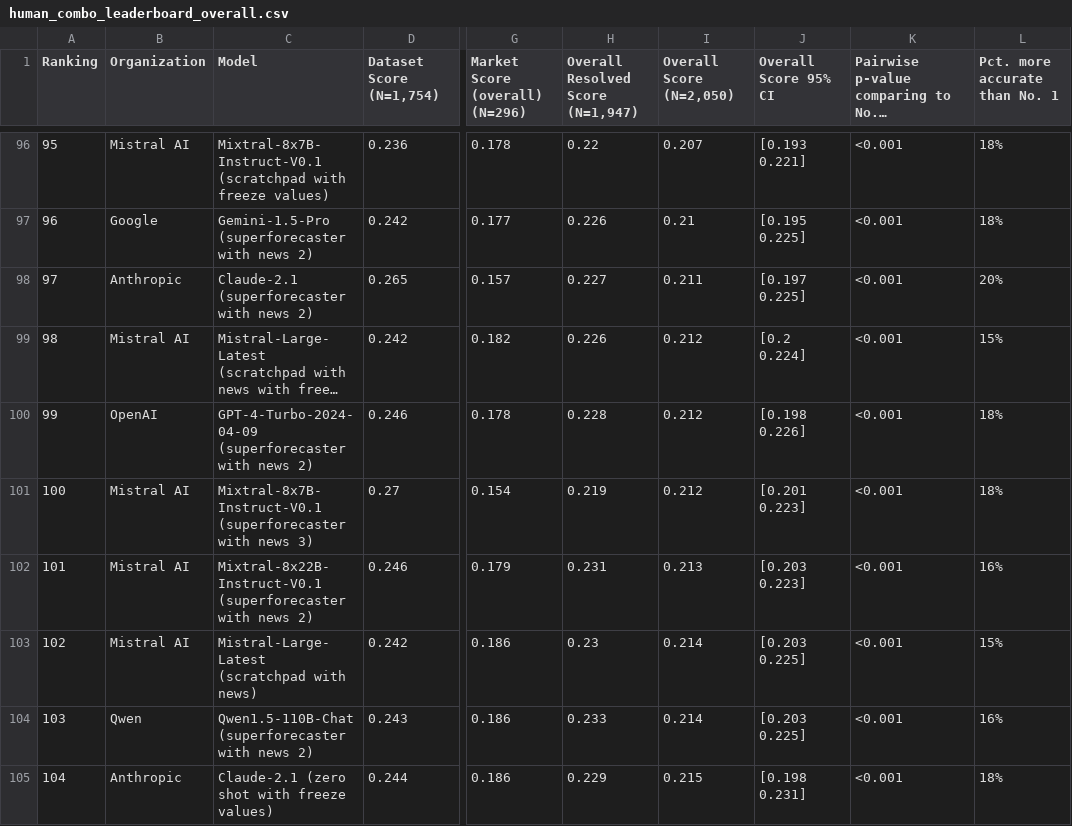
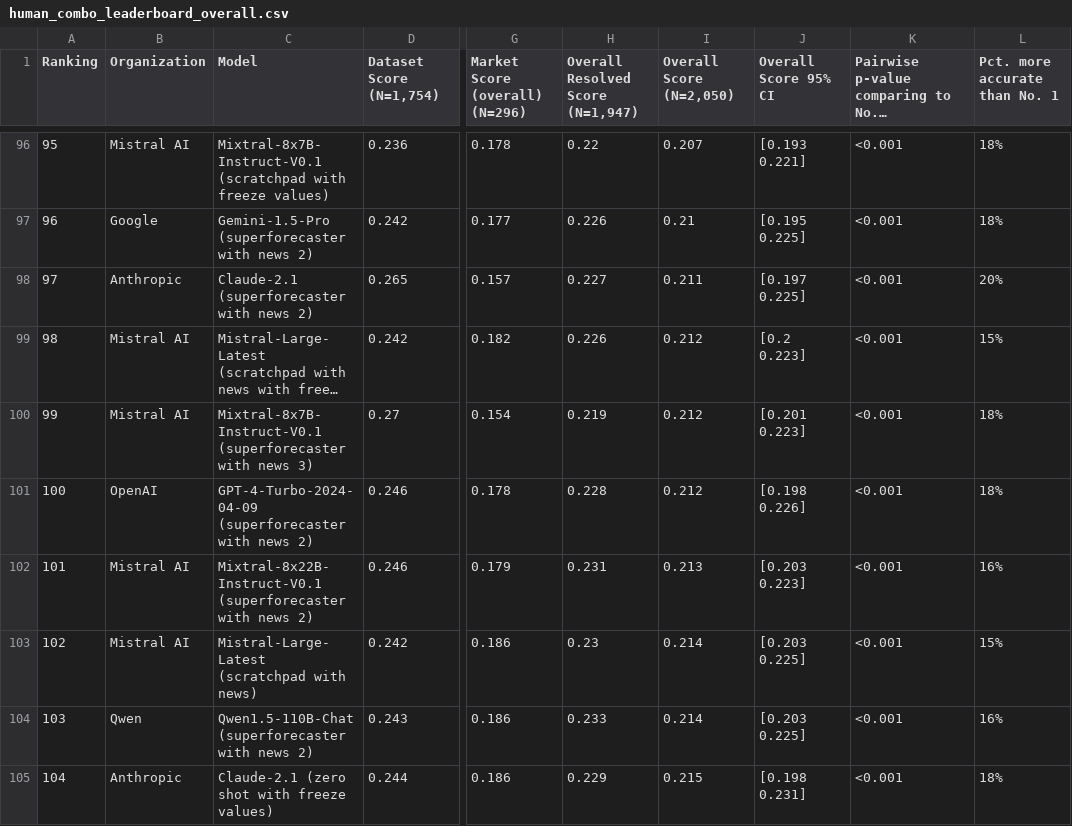
Before and after one commit to forecastingresearch/forecastbench-datasets, a CSV file: leaderboards/csv/human_combo_leaderboard_overall.csv, drawn as a sheet; only a part is shown, gaps mark what is left out; long unchanged cells end in …; addresses are those after the commit; the diff covers the shown part only; the diff names each change by its address in the sheet, - before the commit and + after, or states it on an @@ line.

Commit message:
leaderboard: automatic update html & csv files.

```diff
--- a/leaderboards/csv/human_combo_leaderboard_overall.csv
+++ b/leaderboards/csv/human_combo_leaderboard_overall.csv
-J99 (Overall Score 95% CI): [0.2 0.224]
+J99 (Overall Score 95% CI): [0.2 0.223]
@@ row 101 moved to row 100: 99 @@
@@ column A (Ranking) renumbered in row 101 @@
```
Also changed, not shown: 16 edited cells elsewhere in this file, leaderboards/csv/human_leaderboard_overall.csv, leaderboards/csv/leaderboard_overall.csv, 3 other files.
